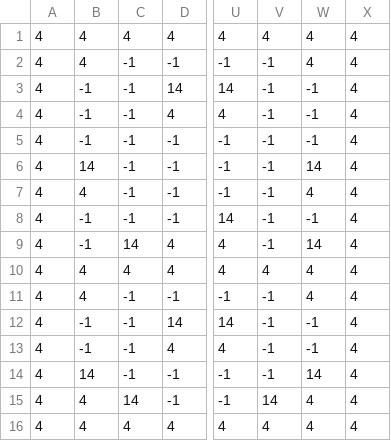
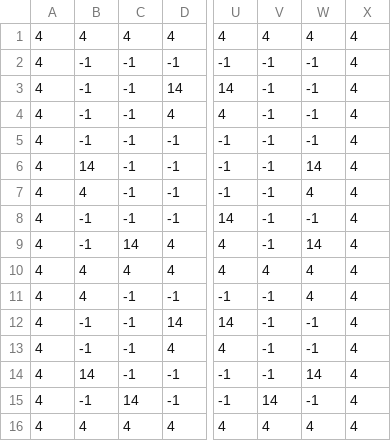
Before and after one commit to RoboGuy8/Game, a CSV file: map.csv, drawn as a sheet; only a part is shown, gaps mark what is left out; the diff names each change by its address in the sheet, - before the commit and + after, or states it on an @@ line.

```diff
--- a/map.csv
+++ b/map.csv
-B2: 4
+B2: -1
-W2: 4
+W2: -1
-B15: 4
+B15: -1
-W15: 4
+W15: -1
```
Also changed, not shown: 3 other files.
